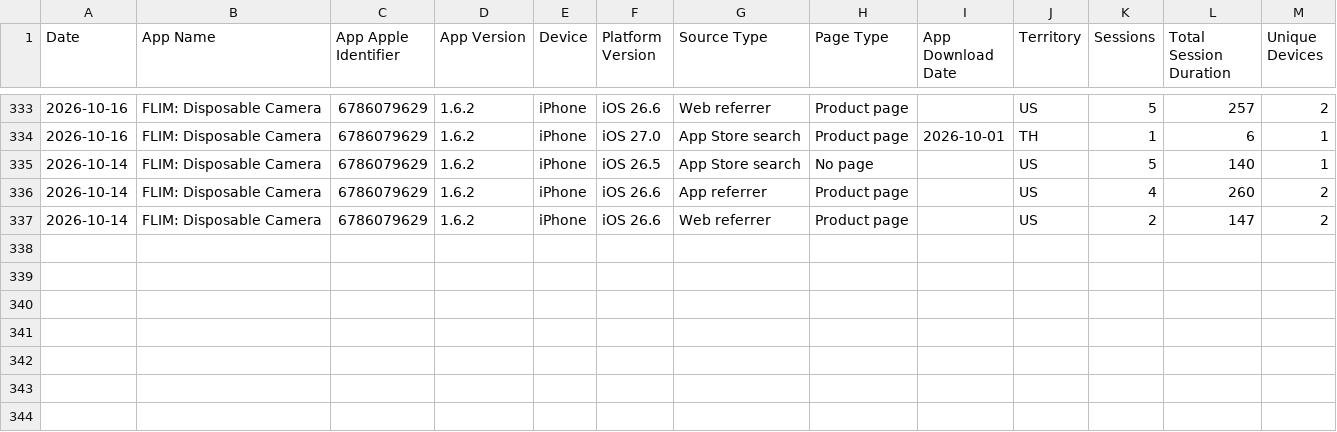
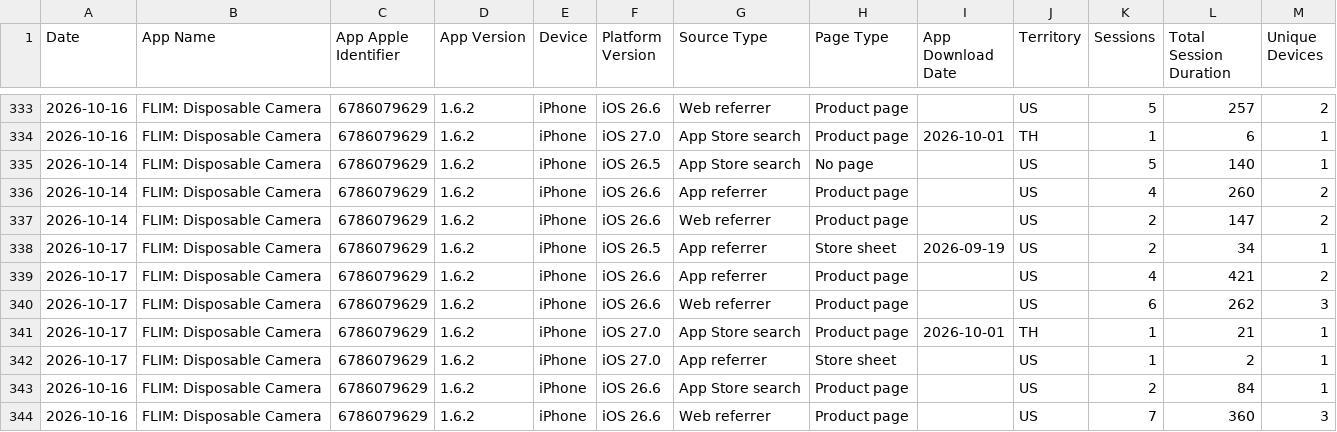
Before and after one commit to CodyBisram/flim, a TSV file: docs/asc/sessions.tsv, drawn as a sheet; only a part is shown, gaps mark what is left out; the diff names each change by its address in the sheet, - before the commit and + after, or states it on an @@ line.

```diff
--- a/docs/asc/sessions.tsv
+++ b/docs/asc/sessions.tsv
+row 338: 2026-10-17 | FLIM: Disposable Camera | 6786079629 | 1.6.2 | iPhone | iOS 26.5 | App referrer | Store sheet | 2026-09-19 | US | 2 | 34 | 1
+row 339: 2026-10-17 | FLIM: Disposable Camera | 6786079629 | 1.6.2 | iPhone | iOS 26.6 | App referrer | Product page |  | US | 4 | 421 | 2
+row 340: 2026-10-17 | FLIM: Disposable Camera | 6786079629 | 1.6.2 | iPhone | iOS 26.6 | Web referrer | Product page |  | US | 6 | 262 | 3
+row 341: 2026-10-17 | FLIM: Disposable Camera | 6786079629 | 1.6.2 | iPhone | iOS 27.0 | App Store search | Product page | 2026-10-01 | TH | 1 | 21 | 1
+row 342: 2026-10-17 | FLIM: Disposable Camera | 6786079629 | 1.6.2 | iPhone | iOS 27.0 | App referrer | Store sheet |  | US | 1 | 2 | 1
+row 343: 2026-10-16 | FLIM: Disposable Camera | 6786079629 | 1.6.2 | iPhone | iOS 26.6 | App Store search | Product page |  | US | 2 | 84 | 1
+row 344: 2026-10-16 | FLIM: Disposable Camera | 6786079629 | 1.6.2 | iPhone | iOS 26.6 | Web referrer | Product page |  | US | 7 | 360 | 3
```
Also changed, not shown: docs/asc/discovery.tsv, docs/asc/downloads.tsv.
